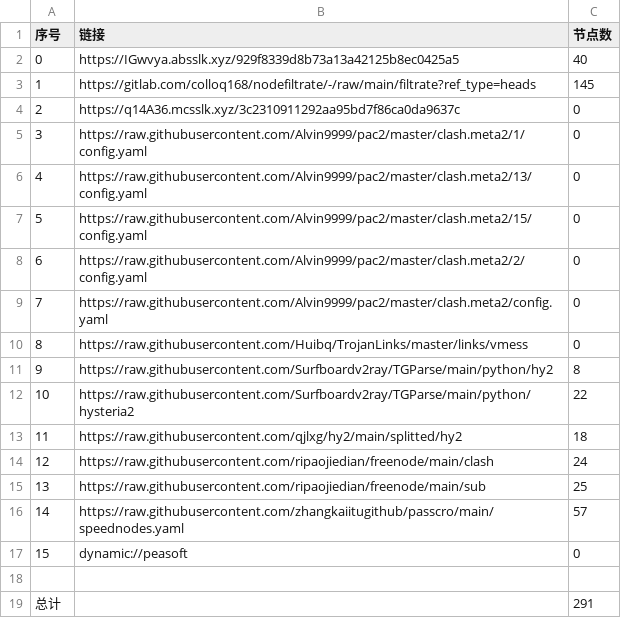
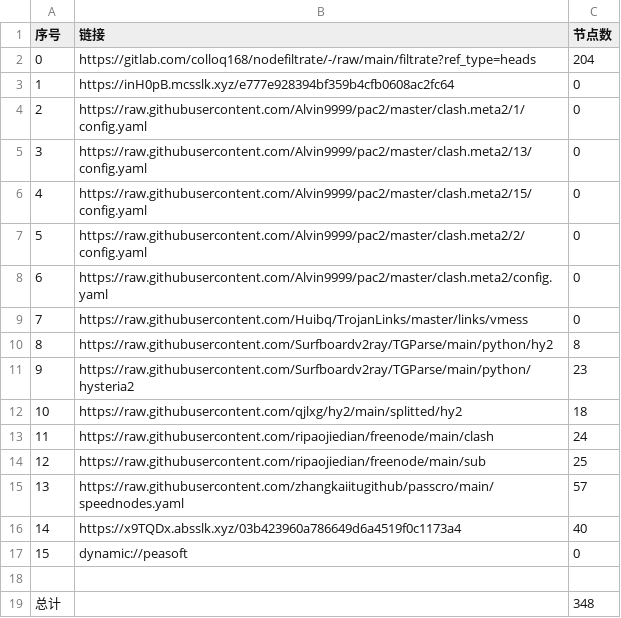
Before and after one commit to nowts71/NoMoreWalls, a CSV file: list_result.csv, drawn as a sheet; removed rows and columns are numbered as before the commit, all else as after; the diff names each change by its address in the sheet, - before the commit and + after, or states it on an @@ line.

```diff
--- a/list_result.csv
+++ b/list_result.csv
-row 2: 0 | https://IGwvya.absslk.xyz/929f8339d8b73a13a42125b8ec0425a5 | 40
@@ column A (序号) renumbered between rows 2 and 15 @@
-C2 (节点数): 145
+C2 (节点数): 204
-B3 (链接): https://q14A36.mcsslk.xyz/3c2310911292aa95bd7f86ca0da9637c
+B3 (链接): https://inH0pB.mcsslk.xyz/e777e928394bf359b4cfb0608ac2fc64
-C11 (节点数): 22
+C11 (节点数): 23
+row 16: 14 | https://x9TQDx.absslk.xyz/03b423960a786649d6a4519f0c1173a4 | 40
-C19 (节点数): 291
+C19 (节点数): 348
```
Also changed, not shown: 34 other files.
